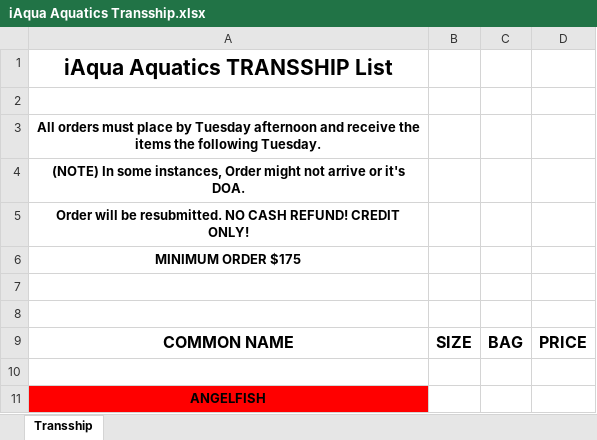
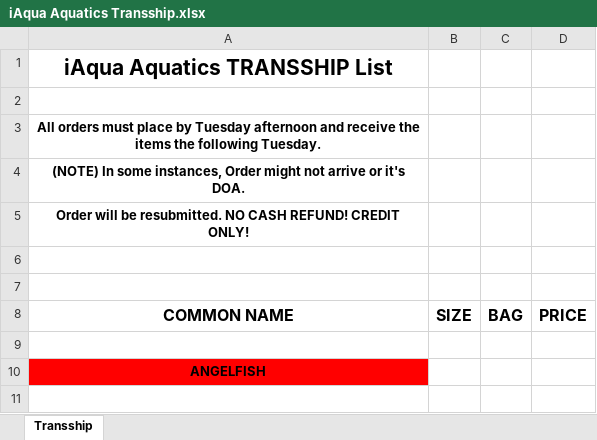
Before and after one commit to gevoglanyan/iAqua, an Excel workbook: public/documents/iAqua Aquatics Transship.xlsx, sheet Transship, drawn as a sheet; only a part is shown; the shorter side is filled out with more unchanged rows; values as stored, in another font and other column widths than the file's, no borders; the diff names each change by its address in the sheet, - before the commit and + after, or states it on an @@ line.

```diff
--- a/public/documents/iAqua Aquatics Transship.xlsx (sheet Transship)
+++ b/public/documents/iAqua Aquatics Transship.xlsx (sheet Transship)
-row 6: MINIMUM ORDER $175
```
Also changed, not shown: public/documents/iAqua Aquatics Freshwater.xlsx.
